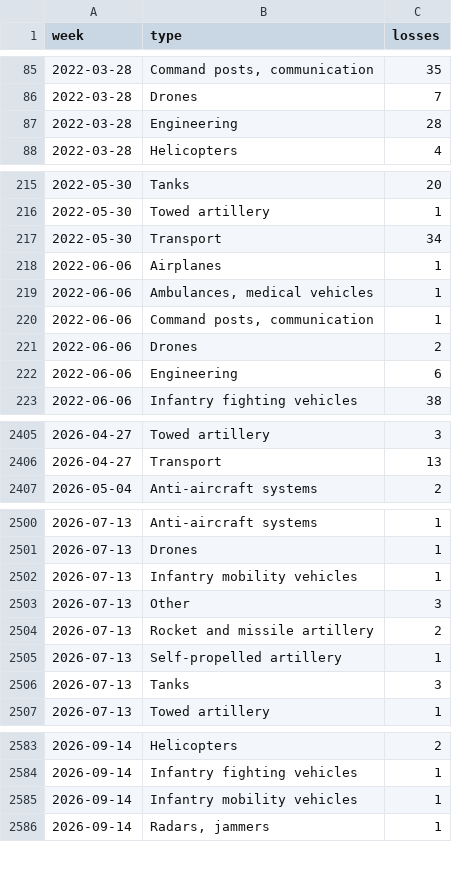
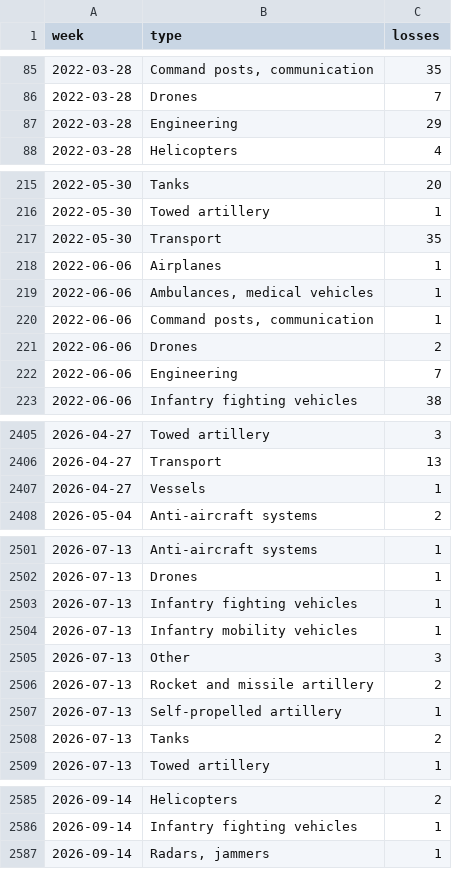
Before and after one commit to ondrejhalda/warspotting-dashboard, a CSV file: weekly_equipment_losses.csv, drawn as a sheet; only a part is shown, gaps mark what is left out; the diff covers the shown part only.

```diff
--- a/weekly_equipment_losses.csv
+++ b/weekly_equipment_losses.csv
@@ -86,3 +86,3 @@ week,type,losses
 2022-03-28,Drones,7
-2022-03-28,Engineering,28
+2022-03-28,Engineering,29
 2022-03-28,Helicopters,4
@@ -216,3 +216,3 @@ week,type,losses
 2022-05-30,Towed artillery,1
-2022-05-30,Transport,34
+2022-05-30,Transport,35
 2022-06-06,Airplanes,1
@@ -221,3 +221,3 @@ week,type,losses
 2022-06-06,Drones,2
-2022-06-06,Engineering,6
+2022-06-06,Engineering,7
 2022-06-06,Infantry fighting vehicles,38
@@ -2406,2 +2406,3 @@ week,type,losses
 2026-04-27,Transport,13
+2026-04-27,Vessels,1
 2026-05-04,Anti-aircraft systems,2
@@ -2501,2 +2502,3 @@ week,type,losses
 2026-07-13,Drones,1
+2026-07-13,Infantry fighting vehicles,1
 2026-07-13,Infantry mobility vehicles,1
@@ -2505,3 +2507,3 @@ week,type,losses
 2026-07-13,Self-propelled artillery,1
-2026-07-13,Tanks,3
+2026-07-13,Tanks,2
 2026-07-13,Towed artillery,1
@@ -2584,3 +2586,2 @@ week,type,losses
 2026-09-14,Infantry fighting vehicles,1
-2026-09-14,Infantry mobility vehicles,1
 2026-09-14,"Radars, jammers",1
```
Also changed, not shown: 11 edited cells elsewhere in this file, weekly_losses.csv, 4 other files.
